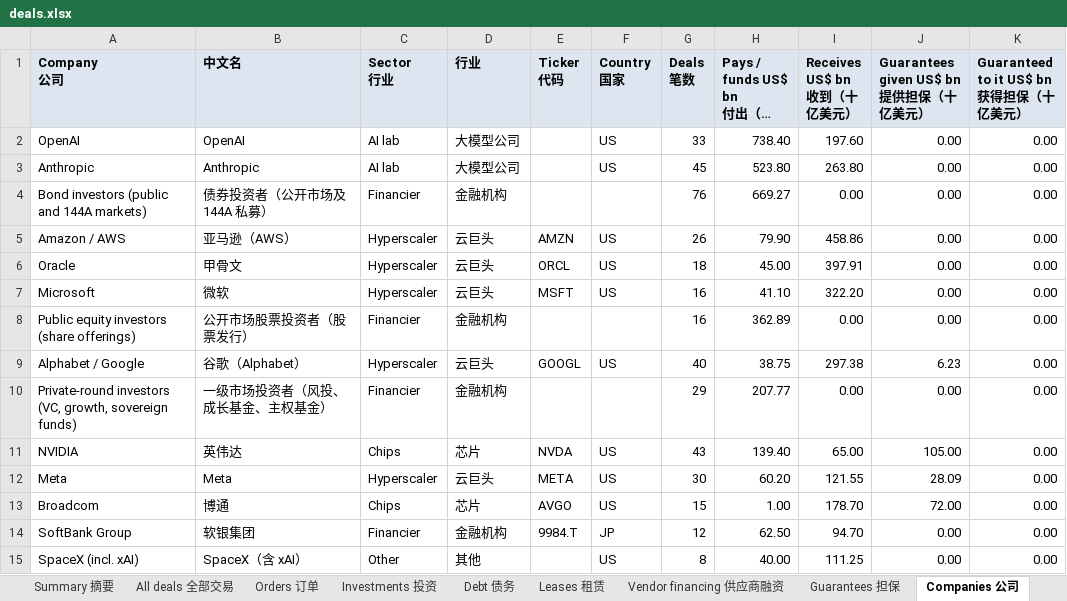
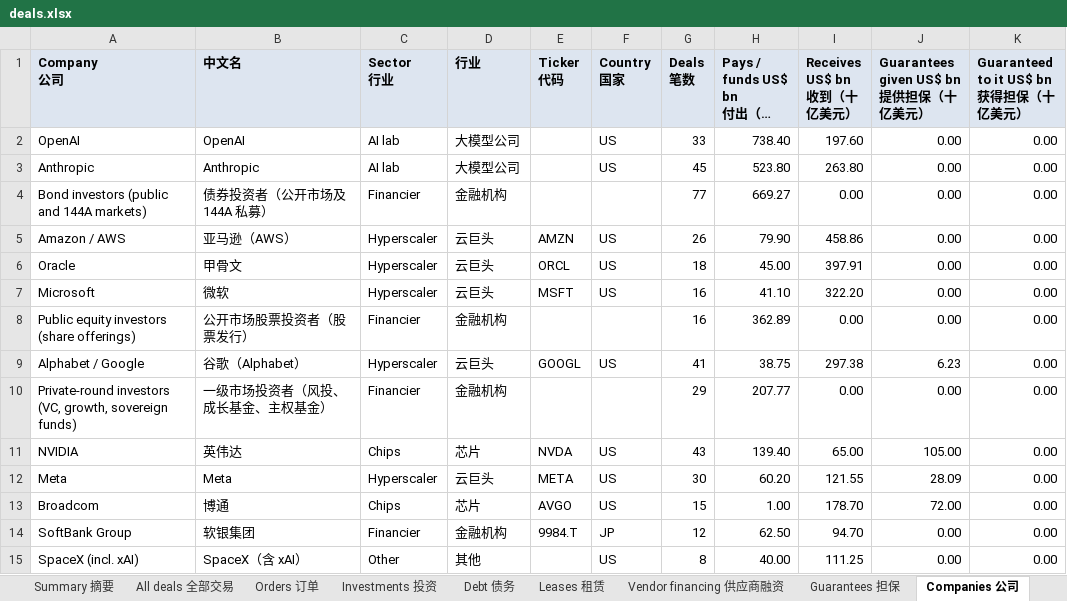
Before and after one commit to heyneww/GL-AI-live, an Excel workbook: data/v1/deals.xlsx, sheet Companies 公司, drawn as a sheet; only a part is shown; long unchanged cells end in …; values as stored, in another font and other column widths than the file's, no borders; the diff names each change by its address in the sheet, - before the commit and + after, or states it on an @@ line.

```diff
--- a/data/v1/deals.xlsx (sheet Companies 公司)
+++ b/data/v1/deals.xlsx (sheet Companies 公司)
-G4 (Deals 笔数): 76
+G4 (Deals 笔数): 77
-G9 (Deals 笔数): 40
+G9 (Deals 笔数): 41
```
Also changed, not shown: sheet Debt 债务, sheet All deals 全部交易, sheet Summary 摘要, 14 other files.
